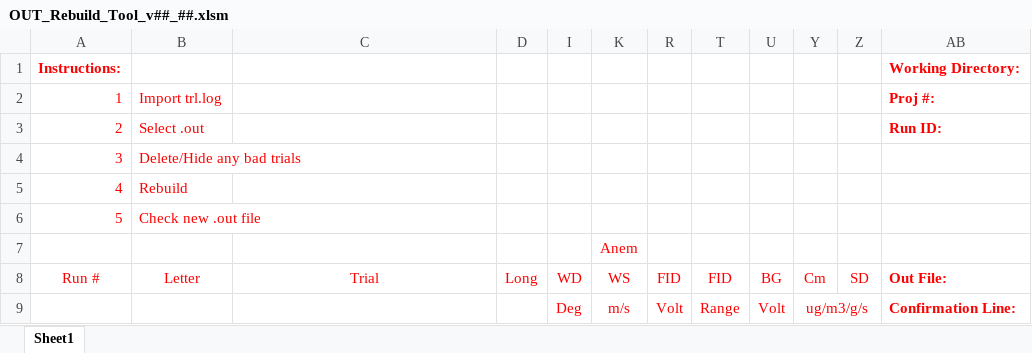
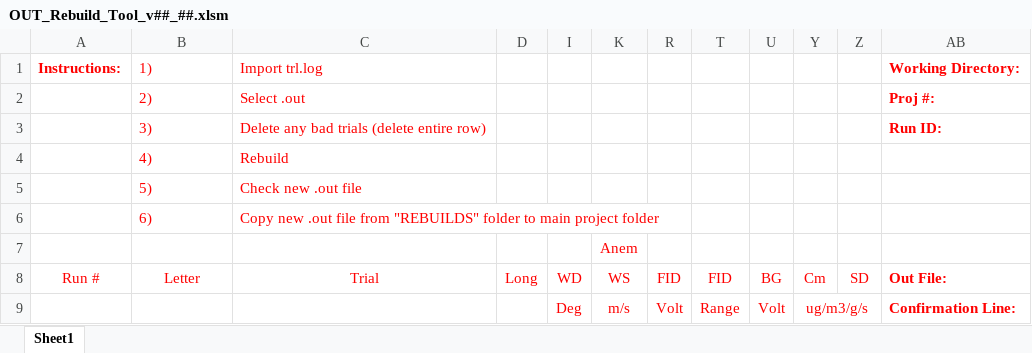
Before and after one commit to sbaldwinCPP/personal-workspace, an Excel workbook: Rebuild_Tool_Simplified/OUT_Rebuild_Tool_v##_##.xlsm, sheet Sheet1, drawn as a sheet; values as stored, in another font and other column widths than the file's, no borders; charts and pictures not drawn; removed rows and columns are numbered as before the commit, all else as after; the diff names each change by its address in the sheet, - before the commit and + after, or states it on an @@ line.

Commit message:
minor update to instructions

```diff
--- a/Rebuild_Tool_Simplified/OUT_Rebuild_Tool_v##_##.xlsm (sheet Sheet1)
+++ b/Rebuild_Tool_Simplified/OUT_Rebuild_Tool_v##_##.xlsm (sheet Sheet1)
-B1: (empty)
+B1: 1)
-C1: (empty)
+C1: Import trl.log
-row 2: 1 | Import trl.log |  |  |  |  |  |  |  |  |  | Proj #:
-row 3: 2 | Select .out |  |  |  |  |  |  |  |  |  | Run ID:
-row 4: 3 | Delete/Hide any bad trials
-row 5: 4 | Rebuild
-row 6: 5 | Check new .out file
+row 2:  | 2) | Select .out |  |  |  |  |  |  |  |  | Proj #:
+row 3:  | 3) | Delete any bad trials (delete entire row) |  |  |  |  |  |  |  |  | Run ID:
+row 4:  | 4) | Rebuild
+row 5:  | 5) | Check new .out file
+row 6:  | 6) | Copy new .out file from "REBUILDS" folder to main project folder
```
Also changed, not shown: charts or pictures.
